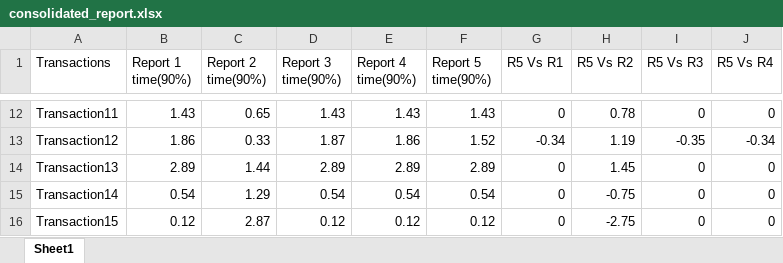
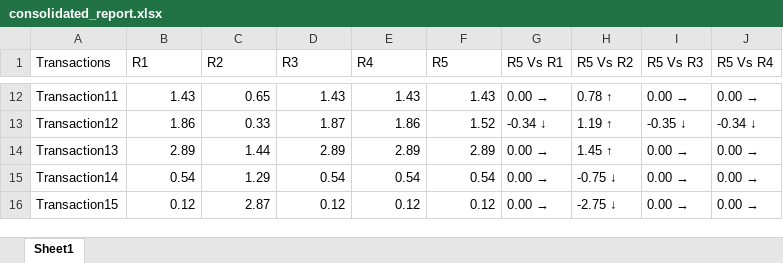
Before and after one commit to neeraj-2011/excelcomp, an Excel workbook: consolidated_report.xlsx, sheet Sheet1, drawn as a sheet; only a part is shown, gaps mark what is left out; values as stored, in another font and other column widths than the file's, no cell formats; the diff covers the shown part only; the diff names each change by its address in the sheet, - before the commit and + after, or states it on an @@ line.

```diff
--- a/consolidated_report.xlsx (sheet Sheet1)
+++ b/consolidated_report.xlsx (sheet Sheet1)
-B1: Report 1 time(90%)
+B1: R1
-C1: Report 2 time(90%)
+C1: R2
-D1: Report 3 time(90%)
+D1: R3
-E1: Report 4 time(90%)
+E1: R4
-F1: Report 5 time(90%)
+F1: R5
-G12 (R5 Vs R1): 0
+G12 (R5 Vs R1): 0.00 →
-H12 (R5 Vs R2): 0.78
+H12 (R5 Vs R2): 0.78 ↑
-I12 (R5 Vs R3): 0
+I12 (R5 Vs R3): 0.00 →
-J12 (R5 Vs R4): 0
+J12 (R5 Vs R4): 0.00 →
-G13 (R5 Vs R1): -0.34
+G13 (R5 Vs R1): -0.34 ↓
-H13 (R5 Vs R2): 1.19
+H13 (R5 Vs R2): 1.19 ↑
-I13 (R5 Vs R3): -0.35
+I13 (R5 Vs R3): -0.35 ↓
-J13 (R5 Vs R4): -0.34
+J13 (R5 Vs R4): -0.34 ↓
-G14:G16 (R5 Vs R1): 0
+G14:G16 (R5 Vs R1): 0.00 →
-H14 (R5 Vs R2): 1.45
+H14 (R5 Vs R2): 1.45 ↑
-I14:I16 (R5 Vs R3): 0
+I14:I16 (R5 Vs R3): 0.00 →
-J14:J16 (R5 Vs R4): 0
+J14:J16 (R5 Vs R4): 0.00 →
-H15 (R5 Vs R2): -0.75
+H15 (R5 Vs R2): -0.75 ↓
-H16 (R5 Vs R2): -2.75
+H16 (R5 Vs R2): -2.75 ↓
```
Also changed, not shown: 40 edited cells elsewhere in this sheet, cell formats, 1 other file.
